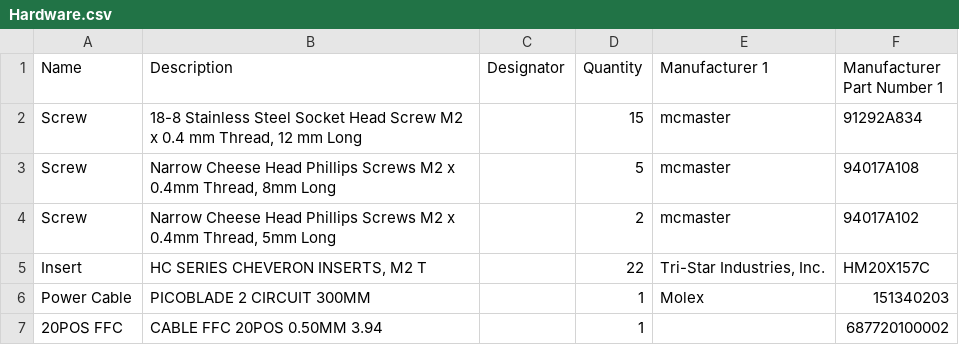
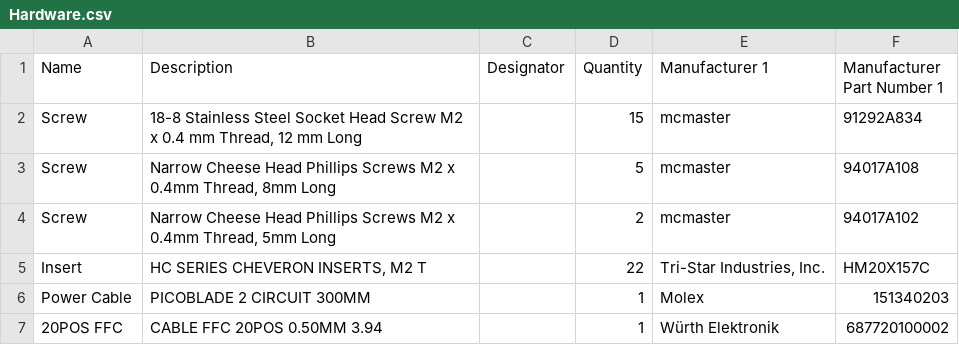
Before and after one commit to MATTMCCA/Heliotrope, a CSV file: Hardware/CSV_BOM/Hardware.csv, drawn as a sheet.

Commit message:
Update Hardware.csv

```diff
--- a/Hardware/CSV_BOM/Hardware.csv
+++ b/Hardware/CSV_BOM/Hardware.csv
@@ -6,2 +6,2 @@ Insert,"HC SERIES CHEVERON INSERTS, M2 T",,22,"Tri-Star Industries, Inc.",HM20X1
 Power Cable,PICOBLADE 2 CIRCUIT 300MM,,1,Molex,151340203
-20POS FFC,"CABLE FFC 20POS 0.50MM 3.94",,1,,687720100002
+20POS FFC,"CABLE FFC 20POS 0.50MM 3.94",,1,Würth Elektronik,687720100002
```
